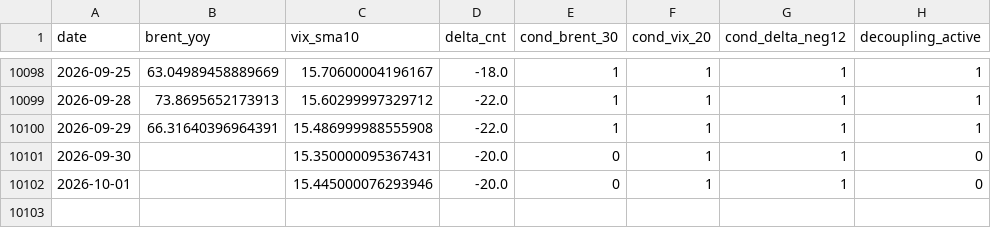
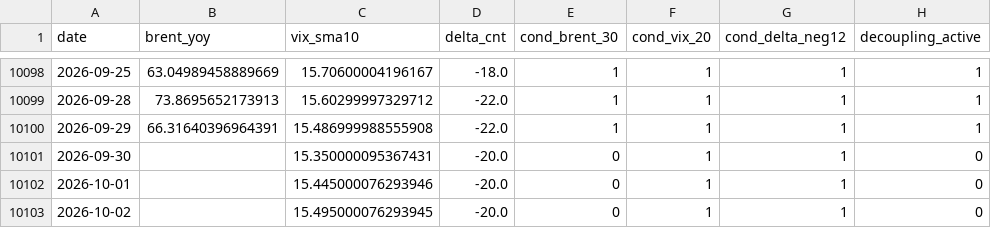
Before and after one commit to keishi-takagi/tda-monitoring, a CSV file: public/decoupling_status.csv, drawn as a sheet; only a part is shown, gaps mark what is left out; the diff names each change by its address in the sheet, - before the commit and + after, or states it on an @@ line.

```diff
--- a/public/decoupling_status.csv
+++ b/public/decoupling_status.csv
+row 10103: 2026-10-02 |  | 15.495000076293945 | -20.0 | 0 | 1 | 1 | 0
```
Also changed, not shown: public/run_metadata_public.csv, 2 other files.
